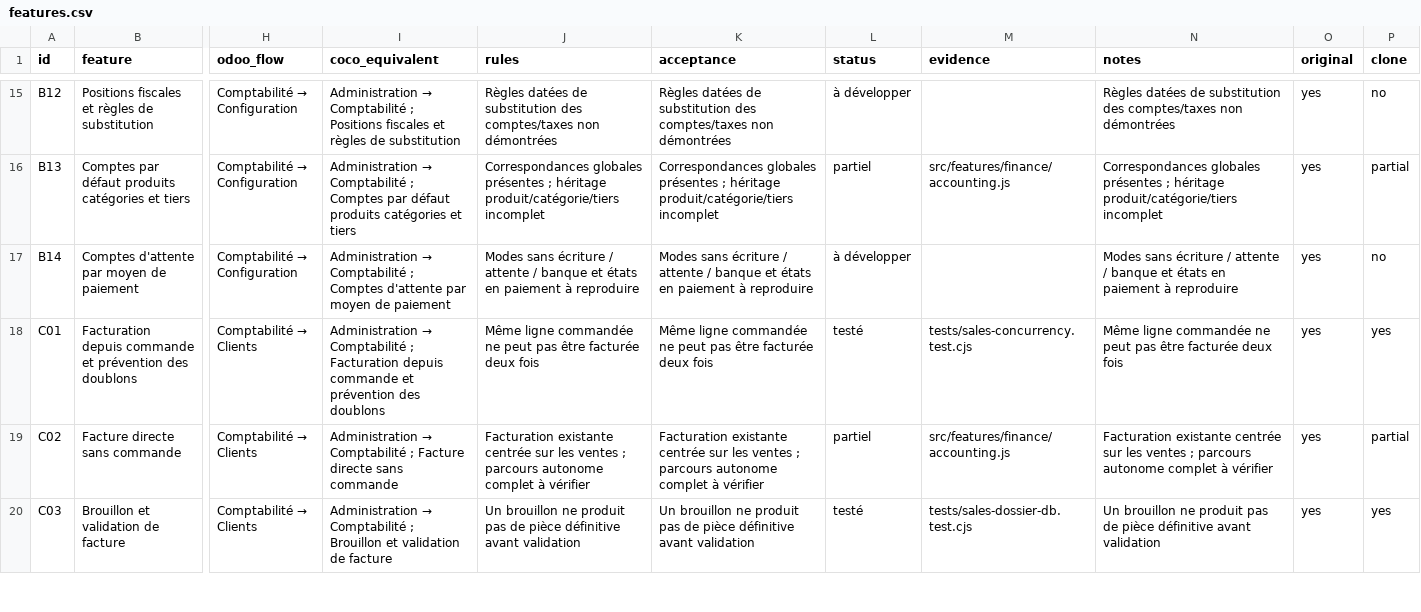
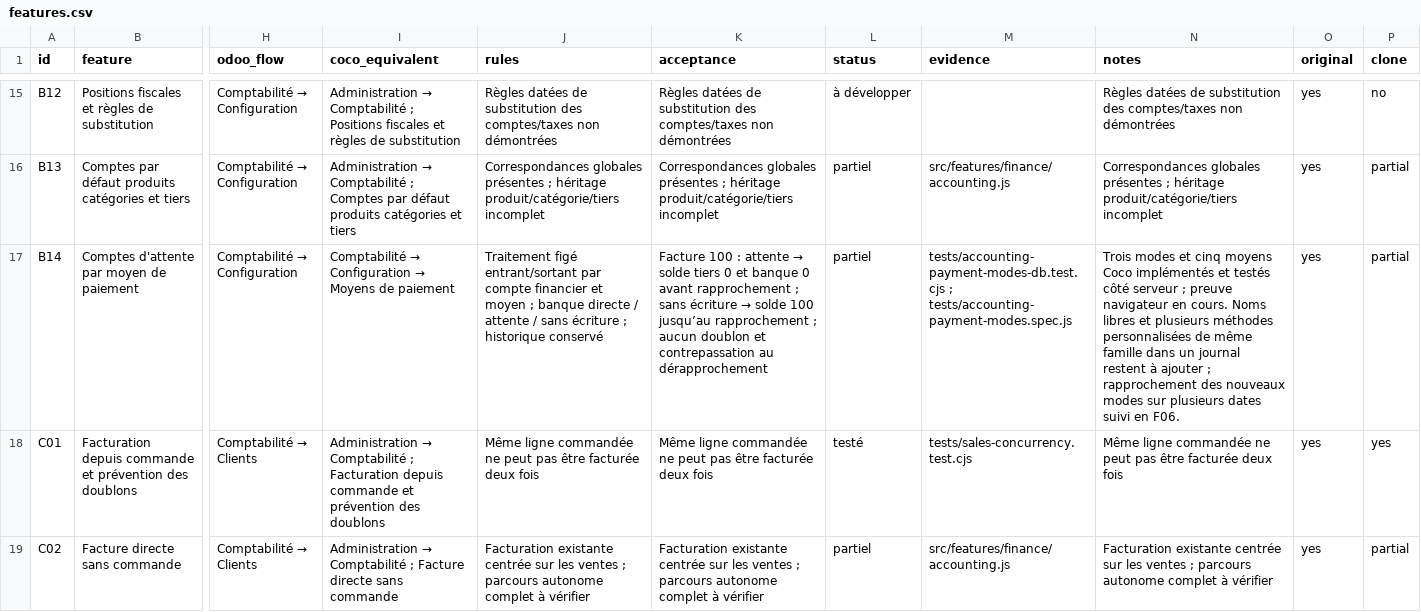
Before and after one commit to lisciandraj/Pro-manager-Gama, a CSV file: replica/accounting/features.csv, drawn as a sheet; only a part is shown, gaps mark what is left out; the shorter side is filled out with more unchanged rows; the diff covers the shown part only; the diff names each change by its address in the sheet, - before the commit and + after, or states it on an @@ line.

Commit message:
feat(accounting): distinguish payment registration, outstanding accounts and bank settlement

```diff
--- a/replica/accounting/features.csv
+++ b/replica/accounting/features.csv
@@ I17 (coco_equivalent): Administration → Comptabilité ; Comptes d'attente par moyen de paiement → Comptabilité → Configuration → Moyens de paiement @@
-J17 (rules): Modes sans écriture / attente / banque et états en paiement à reproduire
+J17 (rules): Traitement figé entrant/sortant par compte financier et moyen ; banque directe / attente / sans écriture ; historique conservé
@@ K17 (acceptance): Modes sans écriture / attente / banque et états en paiement à reproduire → Facture 100 : attente → solde tiers 0 et banque 0 avant rapprochement ; sans écriture → solde 100 jusqu’au rapprochement ; aucun doublon et contrepassation au dérapprochement @@
-L17 (status): à développer
+L17 (status): partiel
-M17 (evidence): (empty)
+M17 (evidence): tests/accounting-payment-modes-db.test.cjs ; tests/accounting-payment-modes.spec.js
-N17 (notes): Modes sans écriture / attente / banque et états en paiement à reproduire
+N17 (notes): Trois modes et cinq moyens Coco implémentés et testés côté serveur ; preuve navigateur en cours. Noms libres et plusieurs méthodes personnalisées de même famille dans un journal restent à ajouter ; rapprochement des nouveaux modes sur plusieurs dates suivi en F06.
-P17 (clone): no
+P17 (clone): partial
```
Also changed, not shown: 4 edited cells elsewhere in this file, locales/catalog.tsv, locales/server-messages.tsv, 21 other files.
